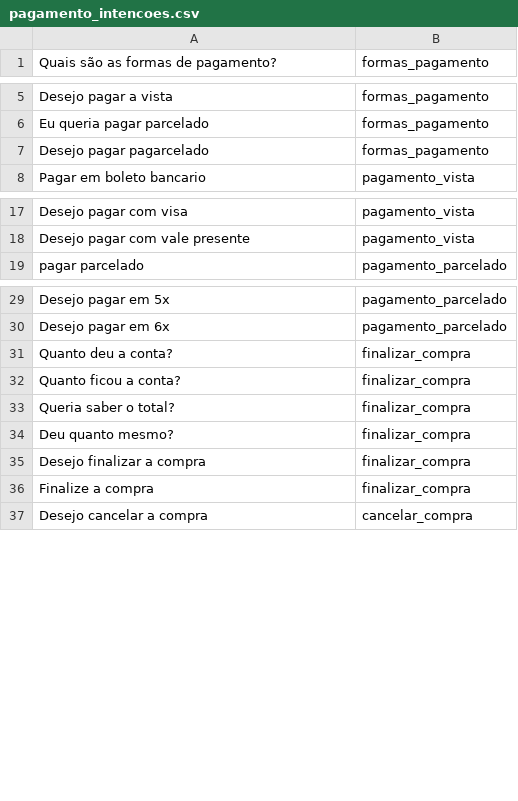
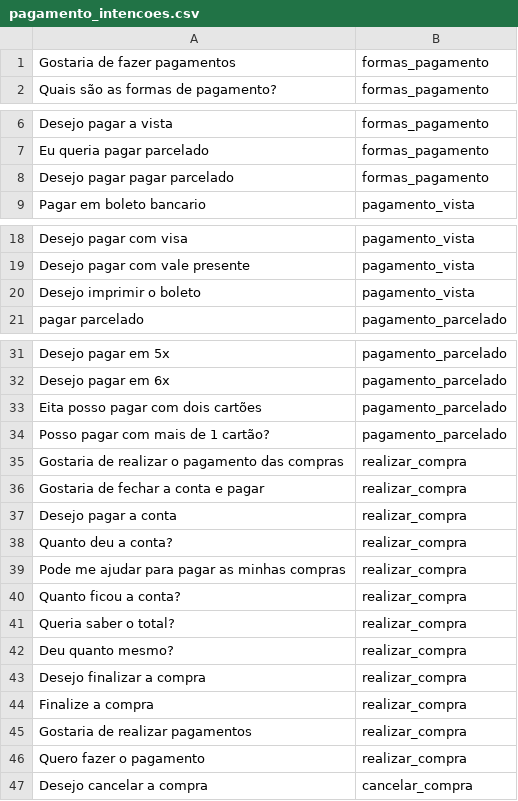
Before and after one commit to Jemesson/watsoncourse, a CSV file: pagamento_intencoes.csv, drawn as a sheet; only a part is shown, gaps mark what is left out.

```diff
--- a/pagamento_intencoes.csv
+++ b/pagamento_intencoes.csv
@@ -1 +1,2 @@
+Gostaria de fazer pagamentos,formas_pagamento
 Quais são as formas de pagamento?,formas_pagamento
@@ -6,3 +7,3 @@ Desejo pagar a vista,formas_pagamento
 Eu queria pagar parcelado,formas_pagamento
-Desejo pagar pagarcelado,formas_pagamento
+Desejo pagar pagar parcelado,formas_pagamento
 Pagar em boleto bancario,pagamento_vista
@@ -18,2 +19,3 @@ Desejo pagar com visa,pagamento_vista
 Desejo pagar com vale presente,pagamento_vista
+Desejo imprimir o boleto,pagamento_vista
 pagar parcelado,pagamento_parcelado
@@ -30,8 +32,16 @@ Desejo pagar em 5x,pagamento_parcelado
 Desejo pagar em 6x,pagamento_parcelado
-Quanto deu a conta?,finalizar_compra
-Quanto ficou a conta?,finalizar_compra
-Queria saber o total?,finalizar_compra
-Deu quanto mesmo?,finalizar_compra
-Desejo finalizar a compra,finalizar_compra
-Finalize a compra,finalizar_compra
+Eita posso pagar com dois cartões,pagamento_parcelado
+Posso pagar com mais de 1 cartão?,pagamento_parcelado
+Gostaria de realizar o pagamento das compras,realizar_compra
+Gostaria de fechar a conta e pagar,realizar_compra
+Desejo pagar a conta, realizar_compra
+Quanto deu a conta?,realizar_compra
+Pode me ajudar para pagar as minhas compras,realizar_compra
+Quanto ficou a conta?,realizar_compra
+Queria saber o total?,realizar_compra
+Deu quanto mesmo?,realizar_compra
+Desejo finalizar a compra,realizar_compra
+Finalize a compra,realizar_compra
+Gostaria de realizar pagamentos,realizar_compra
+Quero fazer o pagamento,realizar_compra
 Desejo cancelar a compra,cancelar_compra
```
Also changed, not shown: 1 other file.
